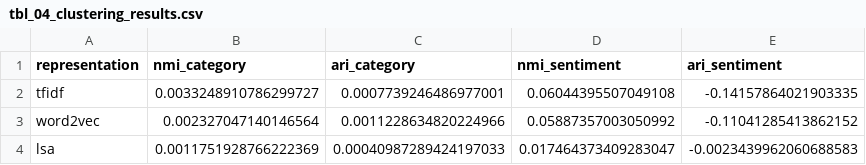
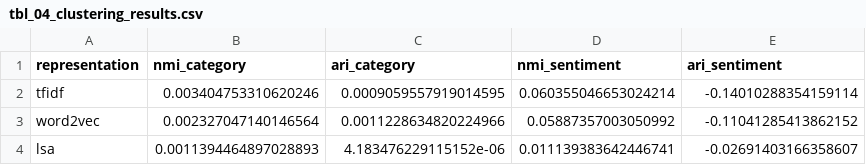
Before and after one commit to ZeakOptimistic/Representation-Learning-Amazon-Reviews, a CSV file: reports/tables/tbl_04_clustering_results.csv, drawn as a sheet.

```diff
--- a/reports/tables/tbl_04_clustering_results.csv
+++ b/reports/tables/tbl_04_clustering_results.csv
@@ -1,4 +1,4 @@
 representation,nmi_category,ari_category,nmi_sentiment,ari_sentiment
-tfidf,0.0033248910786299727,0.0007739246486977001,0.06044395507049108,-0.14157864021903335
+tfidf,0.003404753310620246,0.0009059557919014595,0.060355046653024214,-0.14010288354159114
 word2vec,0.002327047140146564,0.0011228634820224966,0.05887357003050992,-0.11041285413862152
-lsa,0.0011751928766222369,0.00040987289424197033,0.017464373409283047,-0.0023439962060688583
+lsa,0.0011394464897028893,4.183476229115152e-06,0.011139383642446741,-0.02691403166358607
```
Also changed, not shown: reports/tables/tbl_02_classification_results.csv, reports/tables/tbl_05_phase4_unified_results.csv, 16 other files.
